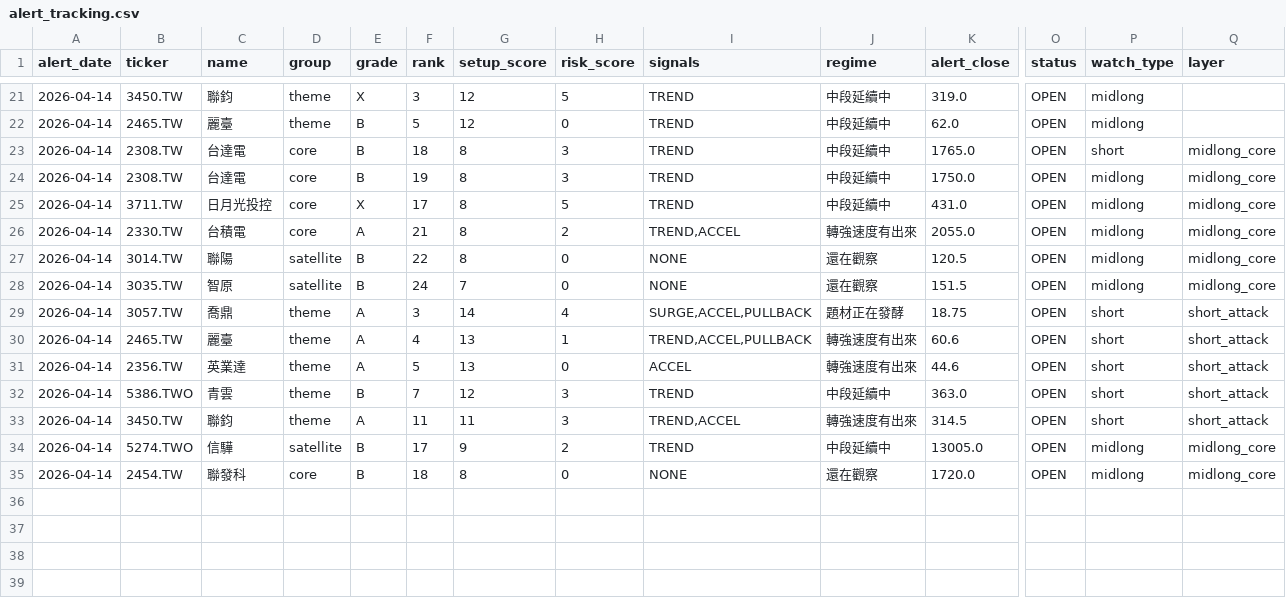
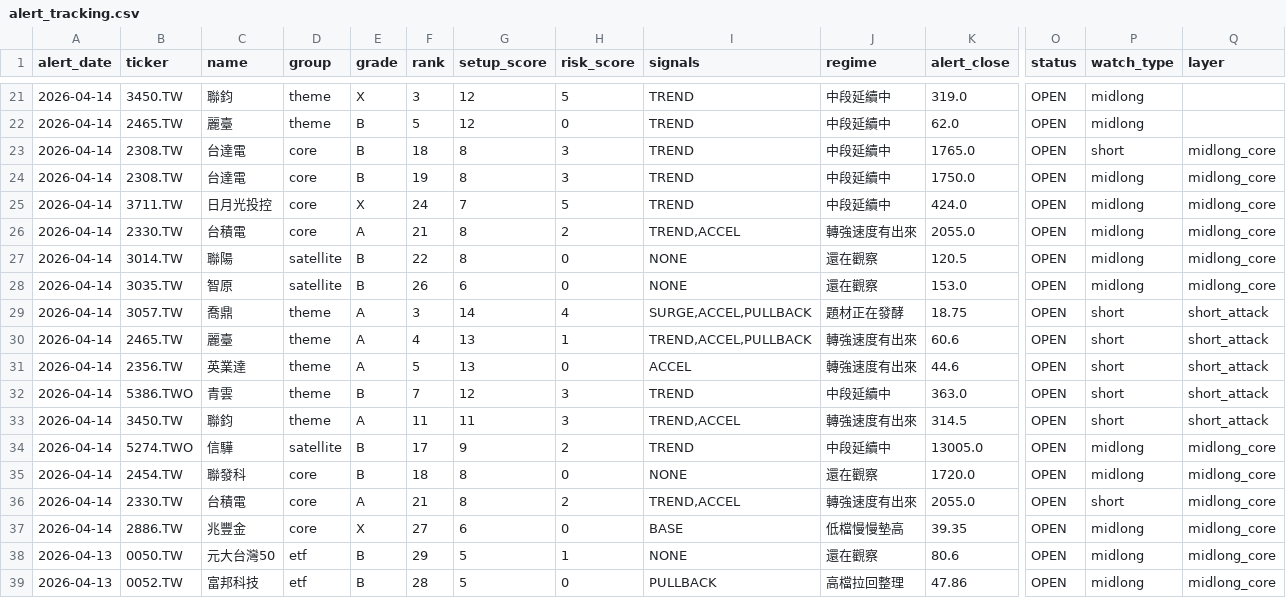
Before and after one commit to tokuzfunpi/stock-watch, a CSV file: theme_watchlist_daily/alert_tracking.csv, drawn as a sheet; only a part is shown, gaps mark what is left out; rows hold the shown columns only; the diff names each change by its address in the sheet, - before the commit and + after, or states it on an @@ line.

```diff
--- a/theme_watchlist_daily/alert_tracking.csv
+++ b/theme_watchlist_daily/alert_tracking.csv
-F25 (rank): 17
+F25 (rank): 24
-G25 (setup_score): 8
+G25 (setup_score): 7
-K25 (alert_close): 431.0
+K25 (alert_close): 424.0
-F28 (rank): 24
+F28 (rank): 26
-G28 (setup_score): 7
+G28 (setup_score): 6
-K28 (alert_close): 151.5
+K28 (alert_close): 153.0
+row 36: 2026-04-14 | 2330.TW | 台積電 | core | A | 21 | 8 | 2 | TREND,ACCEL | 轉強速度有出來 | 2055.0 | OPEN | short | midlong_core
+row 37: 2026-04-14 | 2886.TW | 兆豐金 | core | X | 27 | 6 | 0 | BASE | 低檔慢慢墊高 | 39.35 | OPEN | midlong | midlong_core
+row 38: 2026-04-13 | 0050.TW | 元大台灣50 | etf | B | 29 | 5 | 1 | NONE | 還在觀察 | 80.6 | OPEN | midlong | midlong_core
+row 39: 2026-04-13 | 0052.TW | 富邦科技 | etf | B | 28 | 5 | 0 | PULLBACK | 高檔拉回整理 | 47.86 | OPEN | midlong | midlong_core
```
Also changed, not shown: theme_watchlist_daily/backtest_events_attack.csv, 5 other files.
